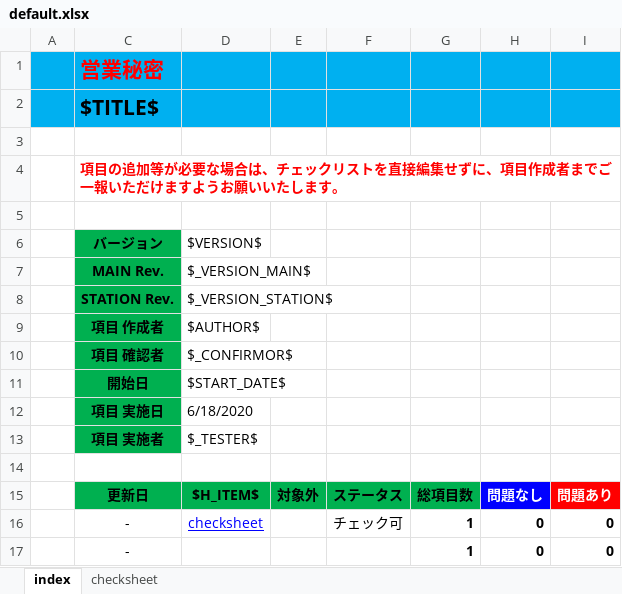
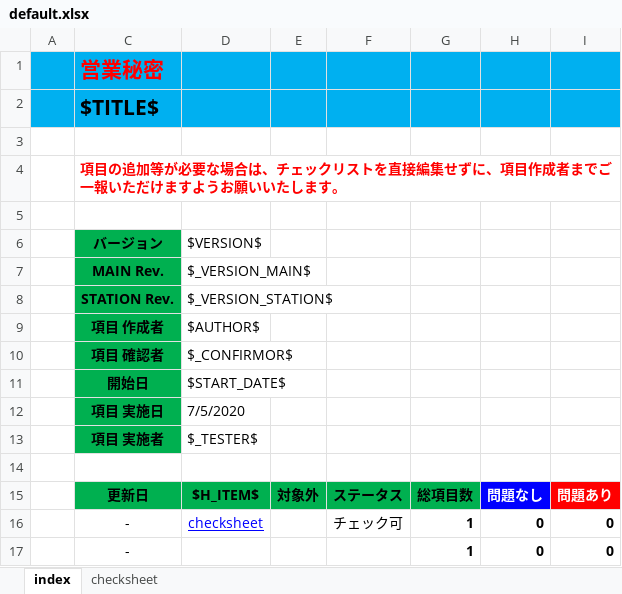
Before and after one commit to yr2610/psychic-winner, an Excel workbook: templates/default.xlsx, sheet index, drawn as a sheet; only a part is shown; values as stored, in another font and other column widths than the file's, no borders; conditional formats and table styles not drawn; the diff names each change by its address in the sheet, - before the commit and + after, or states it on an @@ line.

Commit message:
Add files via upload

```diff
--- a/templates/default.xlsx (sheet index)
+++ b/templates/default.xlsx (sheet index)
-D12: 6/18/2020
+D12: 7/5/2020
```
